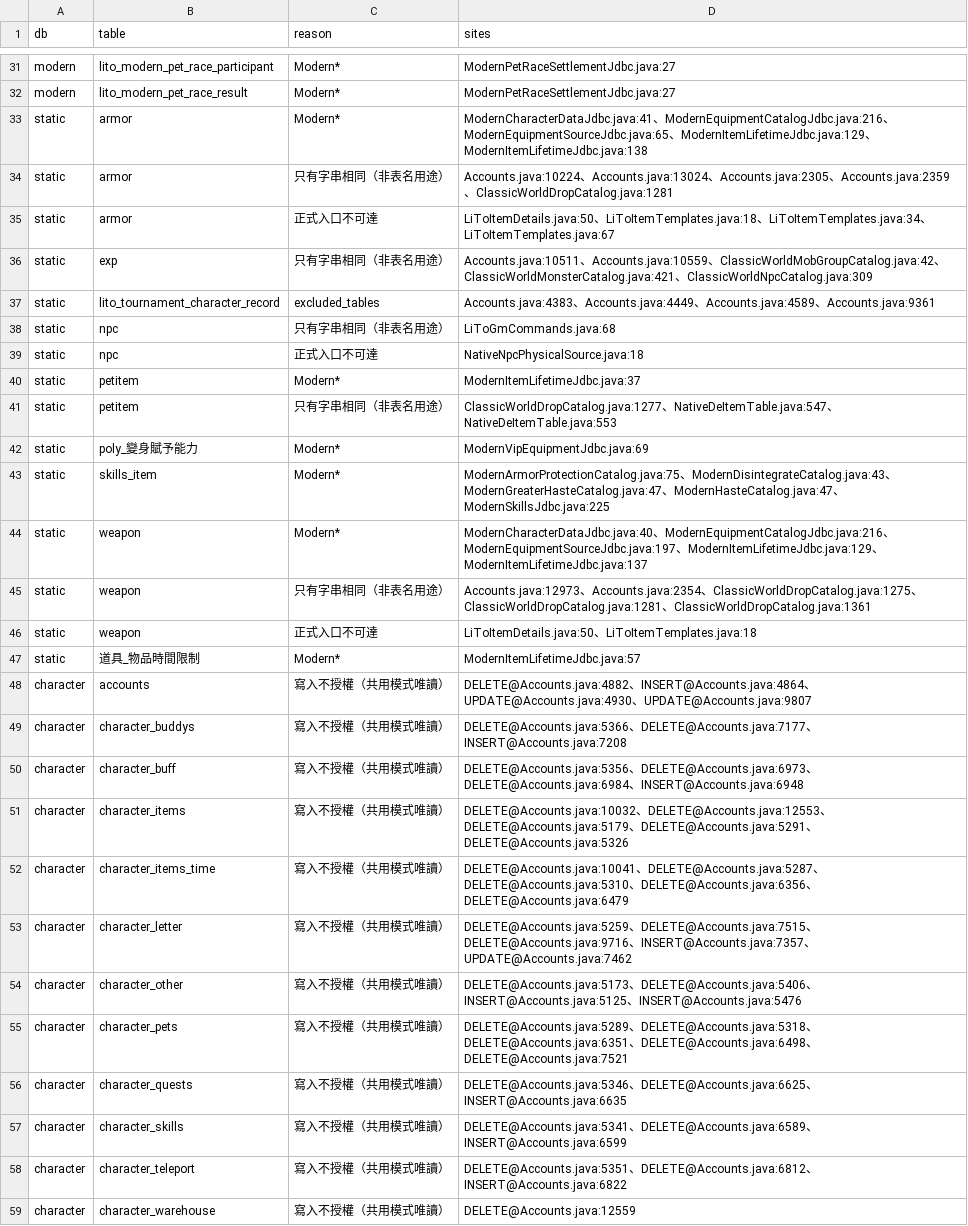
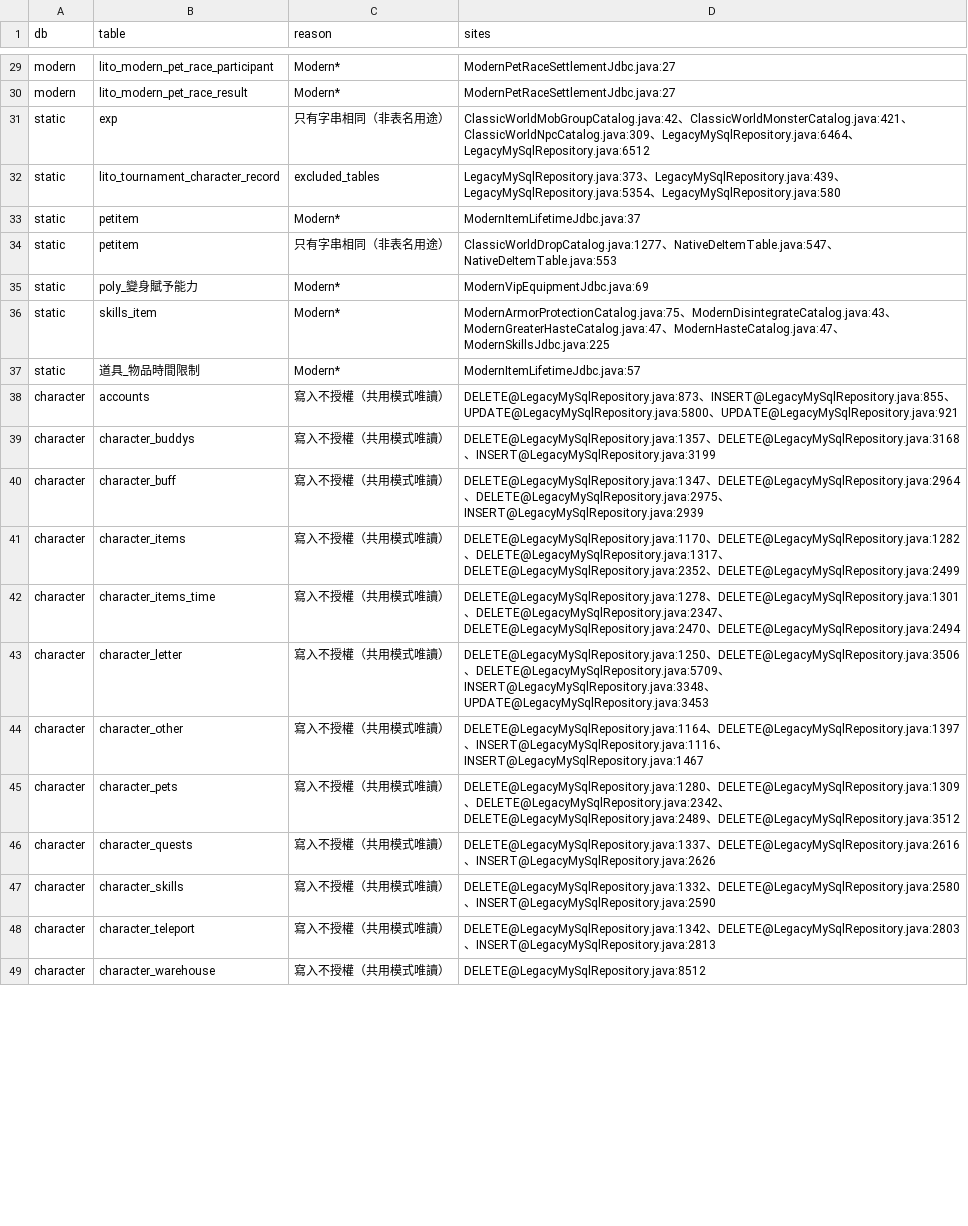
Before and after one commit to chaoren0418-arch/lito-launcher-server, a TSV file: tools/db-grants/generated/excluded.tsv, drawn as a sheet; only a part is shown, gaps mark what is left out; removed rows and columns are numbered as before the commit, all else as after; the diff covers the shown part only; the diff names each change by its address in the sheet, - before the commit and + after, or states it on an @@ line.

```diff
--- a/tools/db-grants/generated/excluded.tsv
+++ b/tools/db-grants/generated/excluded.tsv
-row 33: static | armor | Modern* | ModernCharacterDataJdbc.java:41、ModernEquipmentCatalogJdbc.java:216、ModernEquipmentSourceJdbc.java:65、ModernItemLifetimeJdbc.java:129、ModernItemLifetimeJdbc.java:138
-row 34: static | armor | 只有字串相同（非表名用途） | Accounts.java:10224、Accounts.java:13024、Accounts.java:2305、Accounts.java:2359、ClassicWorldDropCatalog.java:1281
-row 35: static | armor | 正式入口不可達 | LiToItemDetails.java:50、LiToItemTemplates.java:18、LiToItemTemplates.java:34、LiToItemTemplates.java:67
-D31 (sites): Accounts.java:10511、Accounts.java:10559、ClassicWorldMobGroupCatalog.java:42、ClassicWorldMonsterCatalog.java:421、ClassicWorldNpcCatalog.java:309
+D31 (sites): ClassicWorldMobGroupCatalog.java:42、ClassicWorldMonsterCatalog.java:421、ClassicWorldNpcCatalog.java:309、LegacyMySqlRepository.java:6464、LegacyMySqlRepository.java:6512
-D32 (sites): Accounts.java:4383、Accounts.java:4449、Accounts.java:4589、Accounts.java:9361
+D32 (sites): LegacyMySqlRepository.java:373、LegacyMySqlRepository.java:439、LegacyMySqlRepository.java:5354、LegacyMySqlRepository.java:580
-row 38: static | npc | 只有字串相同（非表名用途） | LiToGmCommands.java:68
-row 39: static | npc | 正式入口不可達 | NativeNpcPhysicalSource.java:18
-row 44: static | weapon | Modern* | ModernCharacterDataJdbc.java:40、ModernEquipmentCatalogJdbc.java:216、ModernEquipmentSourceJdbc.java:197、ModernItemLifetimeJdbc.java:129、ModernItemLifetimeJdbc.java:137
-row 45: static | weapon | 只有字串相同（非表名用途） | Accounts.java:12973、Accounts.java:2354、ClassicWorldDropCatalog.java:1275、ClassicWorldDropCatalog.java:1281、ClassicWorldDropCatalog.java:1361
-row 46: static | weapon | 正式入口不可達 | LiToItemDetails.java:50、LiToItemTemplates.java:18
-D38 (sites): DELETE@Accounts.java:4882、INSERT@Accounts.java:4864、UPDATE@Accounts.java:4930、UPDATE@Accounts.java:9807
+D38 (sites): DELETE@LegacyMySqlRepository.java:873、INSERT@LegacyMySqlRepository.java:855、UPDATE@LegacyMySqlRepository.java:5800、UPDATE@LegacyMySqlRepository.java:921
-D39 (sites): DELETE@Accounts.java:5366、DELETE@Accounts.java:7177、INSERT@Accounts.java:7208
+D39 (sites): DELETE@LegacyMySqlRepository.java:1357、DELETE@LegacyMySqlRepository.java:3168、INSERT@LegacyMySqlRepository.java:3199
-D40 (sites): DELETE@Accounts.java:5356、DELETE@Accounts.java:6973、DELETE@Accounts.java:6984、INSERT@Accounts.java:6948
+D40 (sites): DELETE@LegacyMySqlRepository.java:1347、DELETE@LegacyMySqlRepository.java:2964、DELETE@LegacyMySqlRepository.java:2975、INSERT@LegacyMySqlRepository.java:2939
-D41 (sites): DELETE@Accounts.java:10032、DELETE@Accounts.java:12553、DELETE@Accounts.java:5179、DELETE@Accounts.java:5291、DELETE@Accounts.java:5326
+D41 (sites): DELETE@LegacyMySqlRepository.java:1170、DELETE@LegacyMySqlRepository.java:1282、DELETE@LegacyMySqlRepository.java:1317、DELETE@LegacyMySqlRepository.java:2352、DELETE@LegacyMySqlRepository.java:2499
-D42 (sites): DELETE@Accounts.java:10041、DELETE@Accounts.java:5287、DELETE@Accounts.java:5310、DELETE@Accounts.java:6356、DELETE@Accounts.java:6479
+D42 (sites): DELETE@LegacyMySqlRepository.java:1278、DELETE@LegacyMySqlRepository.java:1301、DELETE@LegacyMySqlRepository.java:2347、DELETE@LegacyMySqlRepository.java:2470、DELETE@LegacyMySqlRepository.java:2494
-D43 (sites): DELETE@Accounts.java:5259、DELETE@Accounts.java:7515、DELETE@Accounts.java:9716、INSERT@Accounts.java:7357、UPDATE@Accounts.java:7462
+D43 (sites): DELETE@LegacyMySqlRepository.java:1250、DELETE@LegacyMySqlRepository.java:3506、DELETE@LegacyMySqlRepository.java:5709、INSERT@LegacyMySqlRepository.java:3348、UPDATE@LegacyMySqlRepository.java:3453
-D44 (sites): DELETE@Accounts.java:5173、DELETE@Accounts.java:5406、INSERT@Accounts.java:5125、INSERT@Accounts.java:5476
+D44 (sites): DELETE@LegacyMySqlRepository.java:1164、DELETE@LegacyMySqlRepository.java:1397、INSERT@LegacyMySqlRepository.java:1116、INSERT@LegacyMySqlRepository.java:1467
-D45 (sites): DELETE@Accounts.java:5289、DELETE@Accounts.java:5318、DELETE@Accounts.java:6351、DELETE@Accounts.java:6498、DELETE@Accounts.java:7521
+D45 (sites): DELETE@LegacyMySqlRepository.java:1280、DELETE@LegacyMySqlRepository.java:1309、DELETE@LegacyMySqlRepository.java:2342、DELETE@LegacyMySqlRepository.java:2489、DELETE@LegacyMySqlRepository.java:3512
-D46 (sites): DELETE@Accounts.java:5346、DELETE@Accounts.java:6625、INSERT@Accounts.java:6635
+D46 (sites): DELETE@LegacyMySqlRepository.java:1337、DELETE@LegacyMySqlRepository.java:2616、INSERT@LegacyMySqlRepository.java:2626
-D47 (sites): DELETE@Accounts.java:5341、DELETE@Accounts.java:6589、INSERT@Accounts.java:6599
+D47 (sites): DELETE@LegacyMySqlRepository.java:1332、DELETE@LegacyMySqlRepository.java:2580、INSERT@LegacyMySqlRepository.java:2590
-D48 (sites): DELETE@Accounts.java:5351、DELETE@Accounts.java:6812、INSERT@Accounts.java:6822
+D48 (sites): DELETE@LegacyMySqlRepository.java:1342、DELETE@LegacyMySqlRepository.java:2803、INSERT@LegacyMySqlRepository.java:2813
-D49 (sites): DELETE@Accounts.java:12559
+D49 (sites): DELETE@LegacyMySqlRepository.java:8512
```
Also changed, not shown: 2 removed rows and 27 edited cells elsewhere in this file, tools/db-grants/generated/table-inventory.tsv, 27 other files.
